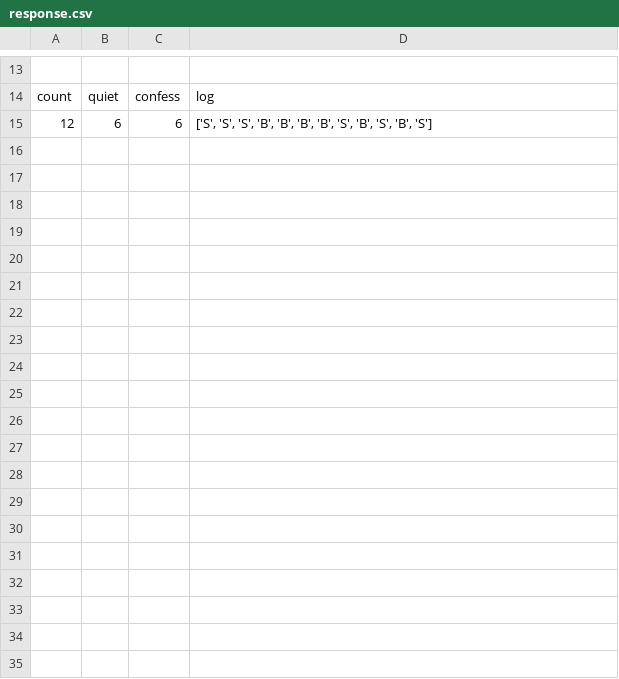
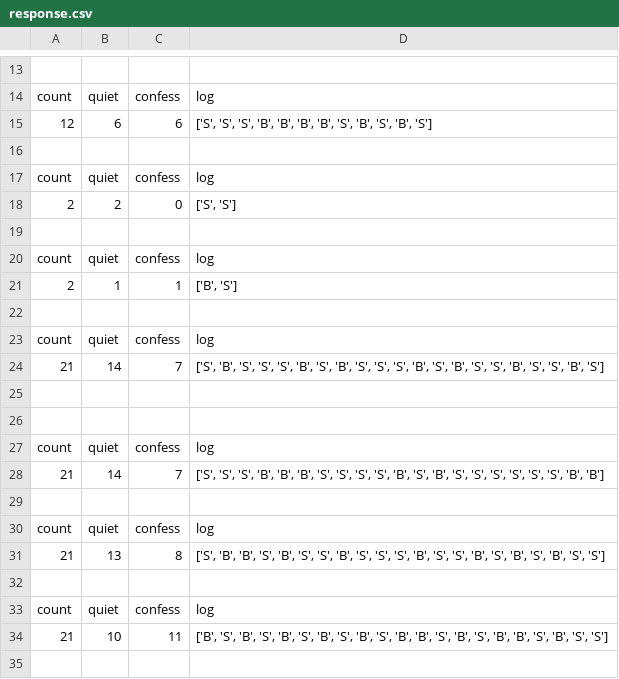
Before and after one commit to elnatanTeklu/pdGame, a CSV file: pdGame/src/response.csv, drawn as a sheet; only a part is shown, gaps mark what is left out; the diff covers the shown part only.

Commit message:
response

```diff
--- a/pdGame/src/response.csv
+++ b/pdGame/src/response.csv
@@ -15 +15,21 @@ count,quiet,confess,log
 12,6,6,"['S', 'S', 'S', 'B', 'B', 'B', 'B', 'S', 'B', 'S', 'B', 'S']"
+
+count,quiet,confess,log
+2,2,0,"['S', 'S']"
+
+count,quiet,confess,log
+2,1,1,"['B', 'S']"
+
+count,quiet,confess,log
+21,14,7,"['S', 'B', 'S', 'S', 'S', 'B', 'S', 'B', 'S', 'S', 'S', 'B', 'S', 'B', 'S', 'S', 'B', 'S', 'S', 'B', 'S']"
+
+
+count,quiet,confess,log
+21,14,7,"['S', 'S', 'S', 'B', 'B', 'B', 'S', 'S', 'S', 'S', 'B', 'S', 'B', 'S', 'S', 'S', 'S', 'S', 'S', 'B', 'B']"
+
+count,quiet,confess,log
+21,13,8,"['S', 'B', 'B', 'S', 'B', 'S', 'S', 'B', 'S', 'S', 'S', 'B', 'S', 'S', 'B', 'S', 'B', 'S', 'B', 'S', 'S']"
+
+count,quiet,confess,log
+21,10,11,"['B', 'S', 'B', 'S', 'B', 'S', 'B', 'S', 'B', 'S', 'B', 'B', 'S', 'B', 'S', 'B', 'B', 'S', 'B', 'S', 'S']"
+
```
Also changed, not shown: 15 added rows elsewhere in this file.
